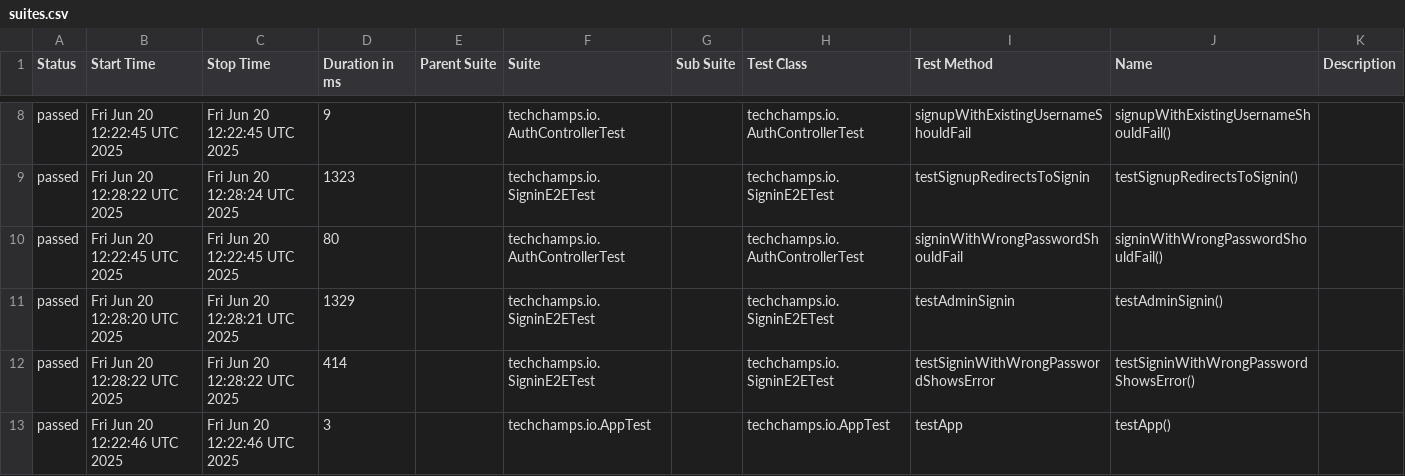
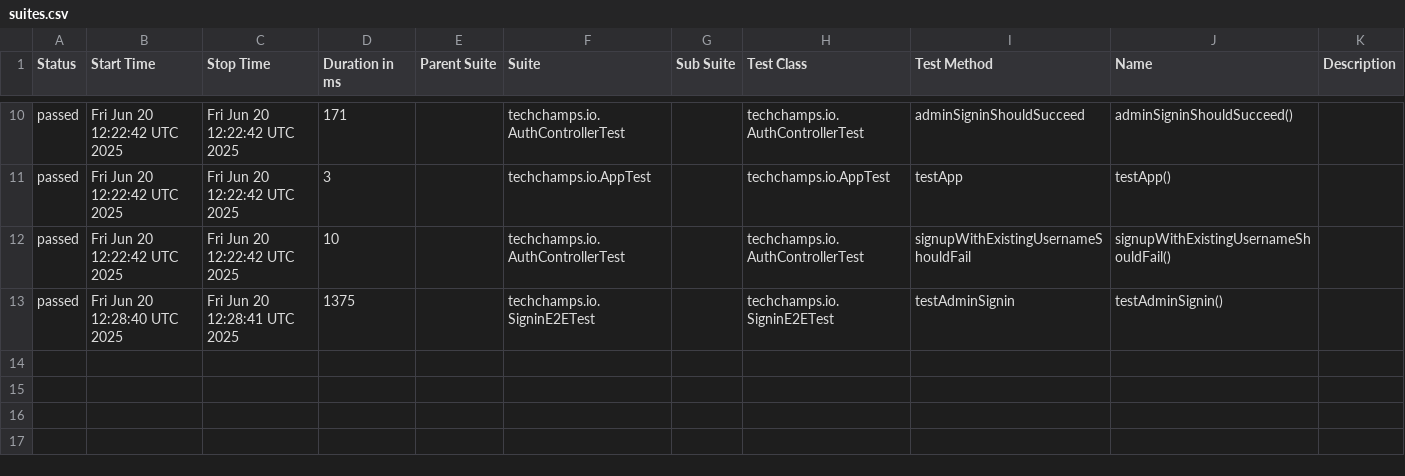
Before and after one commit to arjanassink1978/ai-test, a CSV file: data/suites.csv, drawn as a sheet; only a part is shown, gaps mark what is left out; the diff covers the shown part only.

```diff
--- a/data/suites.csv
+++ b/data/suites.csv
@@ -8,6 +10,4 @@
-"passed","Fri Jun 20 12:22:45 UTC 2025","Fri Jun 20 12:22:45 UTC 2025","9","","techchamps.io.AuthControllerTest","","techchamps.io.AuthControllerTest","signupWithExistingUsernameShouldFail","signupWithExistingUsernameShouldFail()",""
-"passed","Fri Jun 20 12:28:22 UTC 2025","Fri Jun 20 12:28:24 UTC 2025","1323","","techchamps.io.SigninE2ETest","","techchamps.io.SigninE2ETest","testSignupRedirectsToSignin","testSignupRedirectsToSignin()",""
-"passed","Fri Jun 20 12:22:45 UTC 2025","Fri Jun 20 12:22:45 UTC 2025","80","","techchamps.io.AuthControllerTest","","techchamps.io.AuthControllerTest","signinWithWrongPasswordShouldFail","signinWithWrongPasswordShouldFail()",""
-"passed","Fri Jun 20 12:28:20 UTC 2025","Fri Jun 20 12:28:21 UTC 2025","1329","","techchamps.io.SigninE2ETest","","techchamps.io.SigninE2ETest","testAdminSignin","testAdminSignin()",""
-"passed","Fri Jun 20 12:28:22 UTC 2025","Fri Jun 20 12:28:22 UTC 2025","414","","techchamps.io.SigninE2ETest","","techchamps.io.SigninE2ETest","testSigninWithWrongPasswordShowsError","testSigninWithWrongPasswordShowsError()",""
-"passed","Fri Jun 20 12:22:46 UTC 2025","Fri Jun 20 12:22:46 UTC 2025","3","","techchamps.io.AppTest","","techchamps.io.AppTest","testApp","testApp()",""
+"passed","Fri Jun 20 12:22:42 UTC 2025","Fri Jun 20 12:22:42 UTC 2025","171","","techchamps.io.AuthControllerTest","","techchamps.io.AuthControllerTest","adminSigninShouldSucceed","adminSigninShouldSucceed()",""
+"passed","Fri Jun 20 12:22:42 UTC 2025","Fri Jun 20 12:22:42 UTC 2025","3","","techchamps.io.AppTest","","techchamps.io.AppTest","testApp","testApp()",""
+"passed","Fri Jun 20 12:22:42 UTC 2025","Fri Jun 20 12:22:42 UTC 2025","10","","techchamps.io.AuthControllerTest","","techchamps.io.AuthControllerTest","signupWithExistingUsernameShouldFail","signupWithExistingUsernameShouldFail()",""
+"passed","Fri Jun 20 12:28:40 UTC 2025","Fri Jun 20 12:28:41 UTC 2025","1375","","techchamps.io.SigninE2ETest","","techchamps.io.SigninE2ETest","testAdminSignin","testAdminSignin()",""
```
Also changed, not shown: 2 added rows and 28 edited cells elsewhere in this file, 38 other files.
